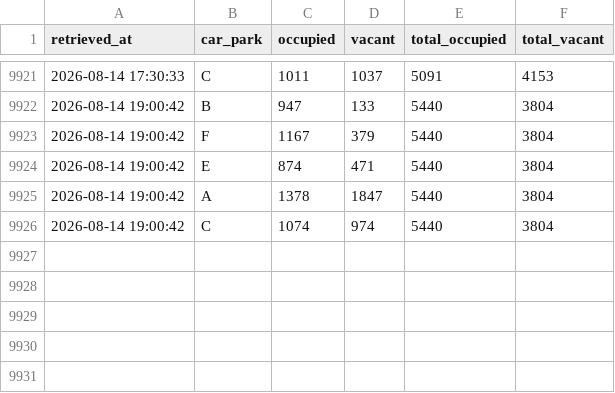
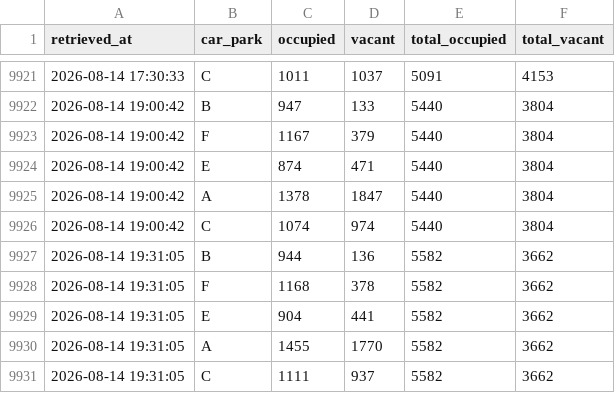
Before and after one commit to jay-stein/chaddy-parking-scraper, a CSV file: data/parking.csv, drawn as a sheet; only a part is shown, gaps mark what is left out.

```diff
--- a/data/parking.csv
+++ b/data/parking.csv
@@ -9926 +9926,6 @@ retrieved_at,car_park,occupied,vacant,total_occupied,total_vacant
 2026-08-14 19:00:42,C,1074,974,5440,3804
+2026-08-14 19:31:05,B,944,136,5582,3662
+2026-08-14 19:31:05,F,1168,378,5582,3662
+2026-08-14 19:31:05,E,904,441,5582,3662
+2026-08-14 19:31:05,A,1455,1770,5582,3662
+2026-08-14 19:31:05,C,1111,937,5582,3662
```
Also changed, not shown: 1 other file.
